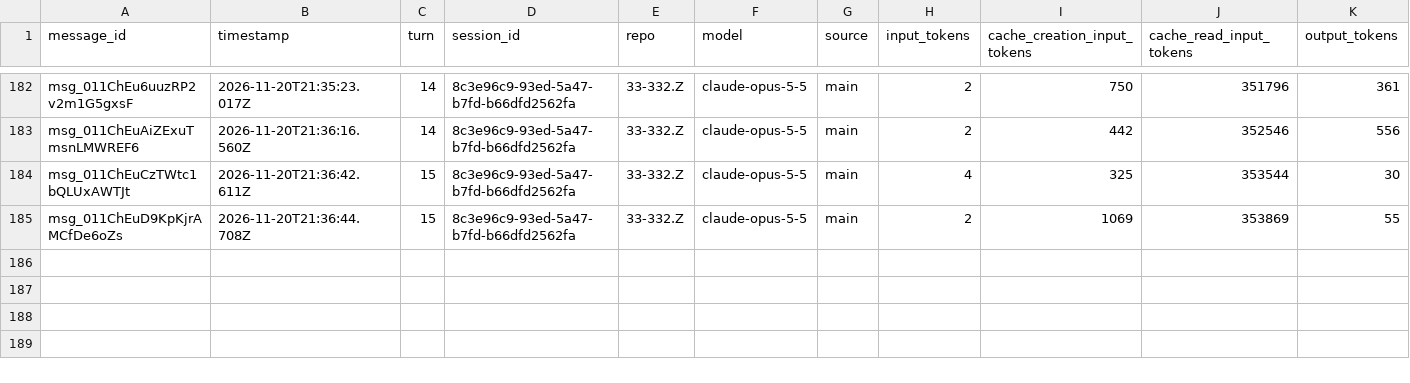
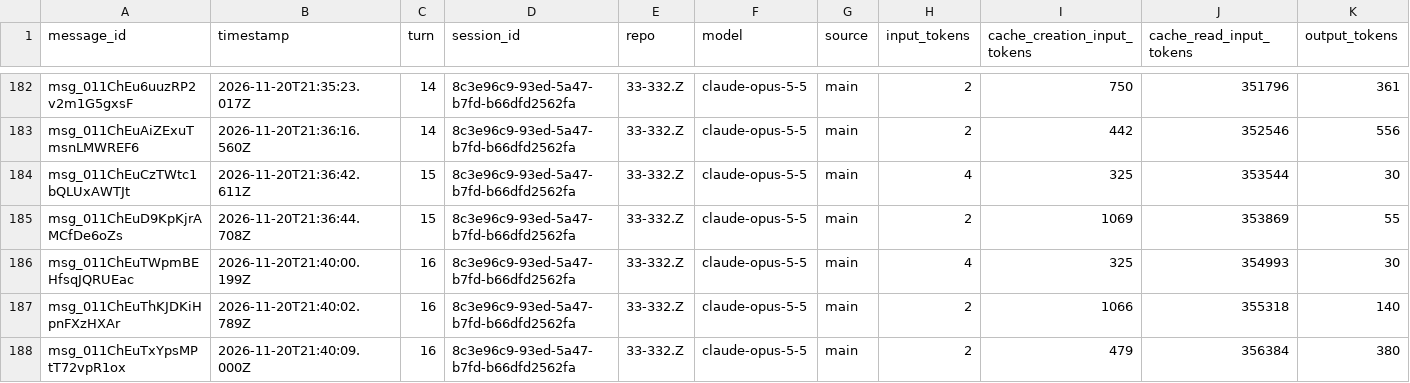
Before and after one commit to rhope-ops/314, a CSV file: sessions/8c3e96c9-93ed-5a47-b7fd-b66dfd2562fa.csv, drawn as a sheet; only a part is shown, gaps mark what is left out; the diff names each change by its address in the sheet, - before the commit and + after, or states it on an @@ line.

```diff
--- a/sessions/8c3e96c9-93ed-5a47-b7fd-b66dfd2562fa.csv
+++ b/sessions/8c3e96c9-93ed-5a47-b7fd-b66dfd2562fa.csv
+row 186: msg_011ChEuTWpmBEHfsqJQRUEac | 2026-11-20T21:40:00.199Z | 16 | 8c3e96c9-93ed-5a47-b7fd-b66dfd2562fa | 33-332.Z | claude-opus-5-5 | main | 4 | 325 | 354993 | 30
+row 187: msg_011ChEuThKJDKiHpnFXzHXAr | 2026-11-20T21:40:02.789Z | 16 | 8c3e96c9-93ed-5a47-b7fd-b66dfd2562fa | 33-332.Z | claude-opus-5-5 | main | 2 | 1066 | 355318 | 140
+row 188: msg_011ChEuTxYpsMPtT72vpR1ox | 2026-11-20T21:40:09.000Z | 16 | 8c3e96c9-93ed-5a47-b7fd-b66dfd2562fa | 33-332.Z | claude-opus-5-5 | main | 2 | 479 | 356384 | 380
```
